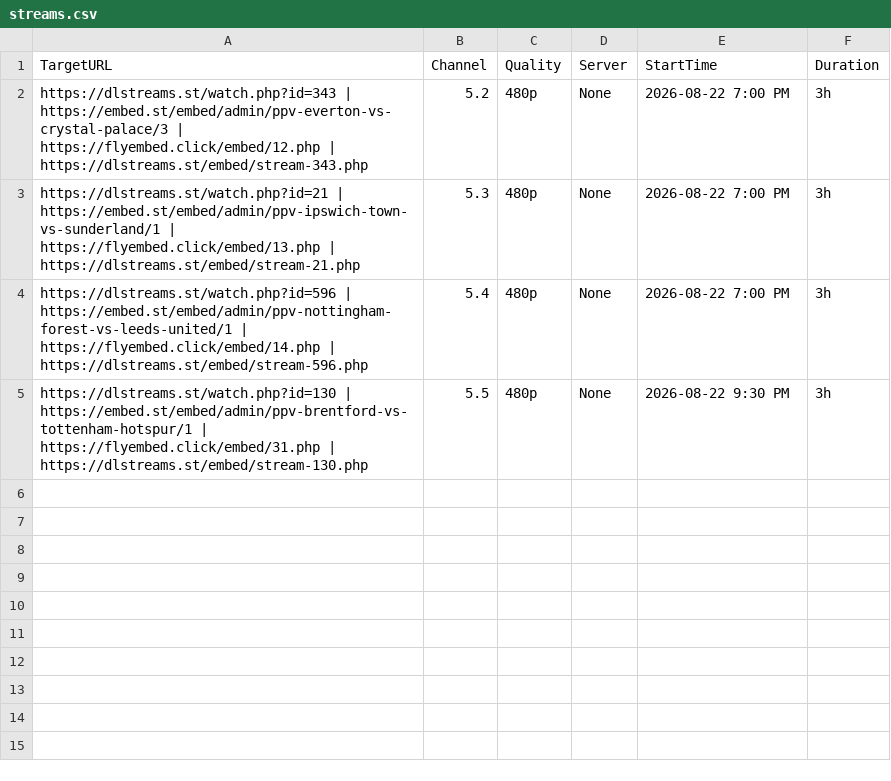
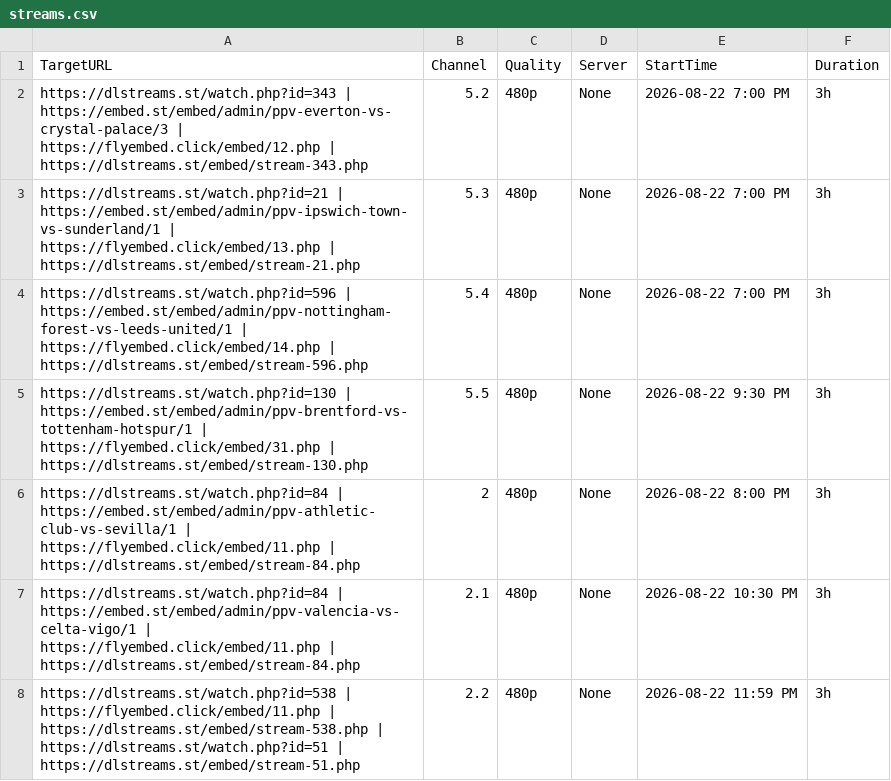
Before and after one commit to poorpeople-cmd/bbbbbbbbb-1111, a CSV file: streams.csv, drawn as a sheet.

Commit message:
Update streams.csv

```diff
--- a/streams.csv
+++ b/streams.csv
@@ -5 +5,4 @@ https://dlstreams.st/watch.php?id=596 | https://embed.st/embed/admin/ppv-notting
 https://dlstreams.st/watch.php?id=130 | https://embed.st/embed/admin/ppv-brentford-vs-tottenham-hotspur/1 | https://flyembed.click/embed/31.php | https://dlstreams.st/embed/stream-130.php,5.5,480p,None,2026-08-22 9:30 PM,3h
+https://dlstreams.st/watch.php?id=84 | https://embed.st/embed/admin/ppv-athletic-club-vs-sevilla/1 | https://flyembed.click/embed/11.php | https://dlstreams.st/embed/stream-84.php,2,480p,None,2026-08-22 8:00 PM,3h
+https://dlstreams.st/watch.php?id=84 | https://embed.st/embed/admin/ppv-valencia-vs-celta-vigo/1 | https://flyembed.click/embed/11.php | https://dlstreams.st/embed/stream-84.php,2.1,480p,None,2026-08-22 10:30 PM,3h
+https://dlstreams.st/watch.php?id=538 | https://flyembed.click/embed/11.php | https://dlstreams.st/embed/stream-538.php | https://dlstreams.st/watch.php?id=51 | https://dlstreams.st/embed/stream-51.php,2.2,480p,None,2026-08-22 11:59 PM,3h
```
